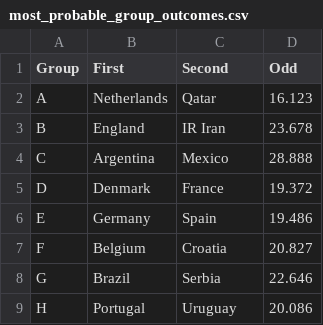
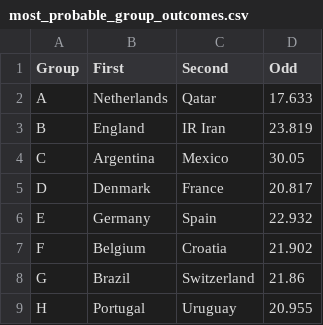
Before and after one commit to louis-marx/worldcup-challenge, a CSV file: outputs/most_probable_group_outcomes.csv, drawn as a sheet.

```diff
--- a/outputs/most_probable_group_outcomes.csv
+++ b/outputs/most_probable_group_outcomes.csv
@@ -1,9 +1,9 @@
 Group,First,Second,Odd
-A,Netherlands,Qatar,16.123
-B,England,IR Iran,23.678
-C,Argentina,Mexico,28.888
-D,Denmark,France,19.372
-E,Germany,Spain,19.486
-F,Belgium,Croatia,20.827
-G,Brazil,Serbia,22.646
-H,Portugal,Uruguay,20.086
+A,Netherlands,Qatar,17.633
+B,England,IR Iran,23.819
+C,Argentina,Mexico,30.05
+D,Denmark,France,20.817
+E,Germany,Spain,22.932
+F,Belgium,Croatia,21.902
+G,Brazil,Switzerland,21.86
+H,Portugal,Uruguay,20.955
```
Also changed, not shown: data/xgoal.csv, outputs/simulation_report.csv, 10 other files.
